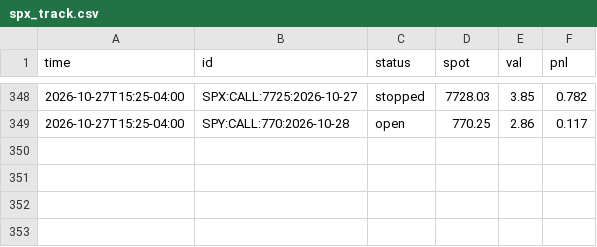
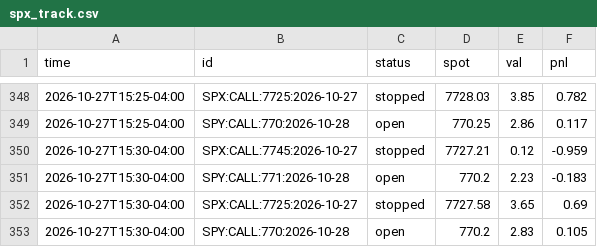
Before and after one commit to anwaralnayri1411-source/spx-bot, a CSV file: spx_track.csv, drawn as a sheet; only a part is shown, gaps mark what is left out.

```diff
--- a/spx_track.csv
+++ b/spx_track.csv
@@ -349 +349,5 @@ time,id,status,spot,val,pnl
 2026-10-27T15:25-04:00,SPY:CALL:770:2026-10-28,open,770.25,2.86,0.117
+2026-10-27T15:30-04:00,SPX:CALL:7745:2026-10-27,stopped,7727.21,0.12,-0.959
+2026-10-27T15:30-04:00,SPY:CALL:771:2026-10-28,open,770.2,2.23,-0.183
+2026-10-27T15:30-04:00,SPX:CALL:7725:2026-10-27,stopped,7727.58,3.65,0.69
+2026-10-27T15:30-04:00,SPY:CALL:770:2026-10-28,open,770.2,2.83,0.105
```
Also changed, not shown: live_quotes_log.csv, spx_thesis_log.csv.
